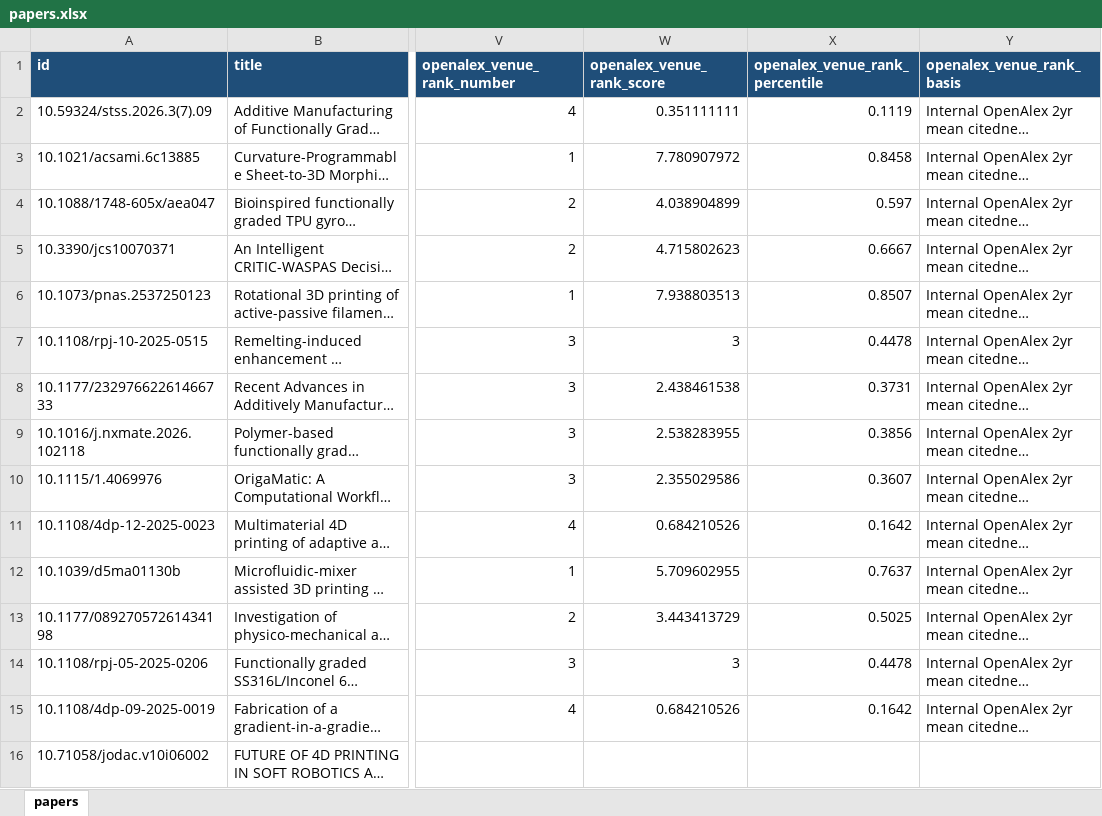
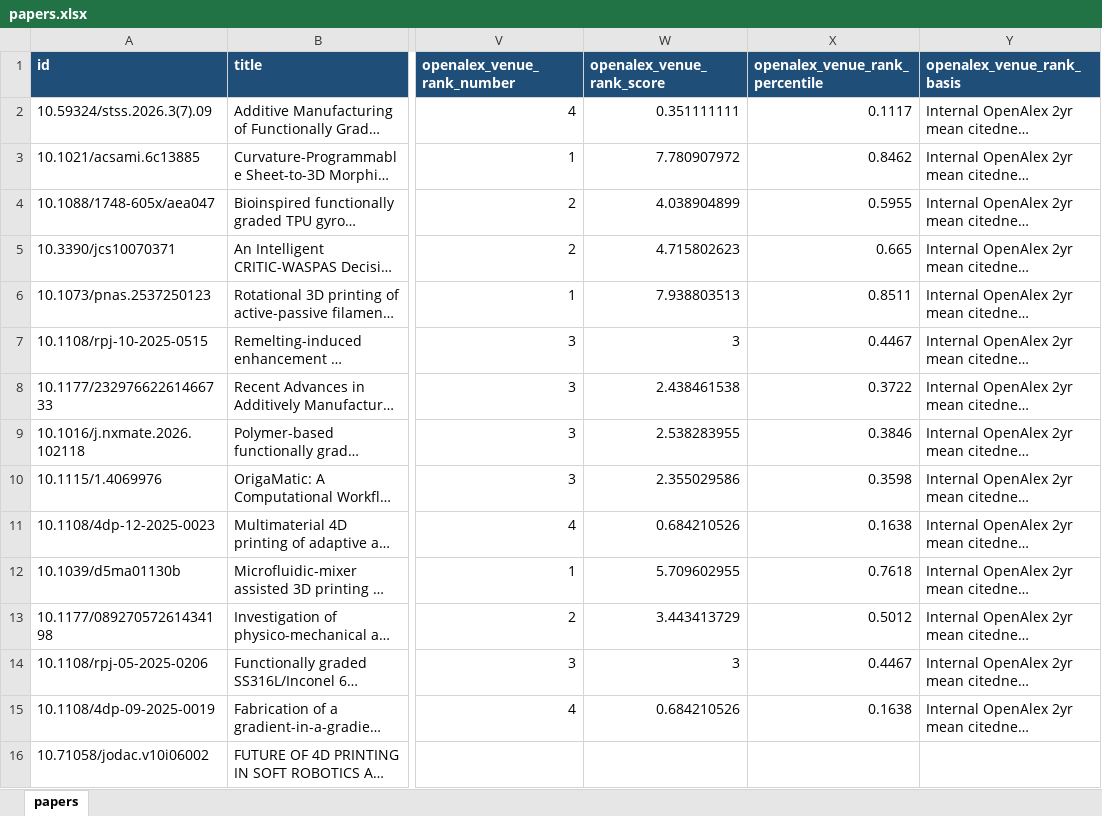
Before and after one commit to lko9911/GPT_Paper_research, an Excel workbook: data/papers.xlsx, sheet papers, drawn as a sheet; only a part is shown, gaps mark what is left out; long unchanged cells end in …; values as stored, in another font and other column widths than the file's, no borders; the diff covers the shown part only; the diff names each change by its address in the sheet, - before the commit and + after, or states it on an @@ line.

```diff
--- a/data/papers.xlsx (sheet papers)
+++ b/data/papers.xlsx (sheet papers)
-X2 (openalex_venue_rank_percentile): 0.1119
+X2 (openalex_venue_rank_percentile): 0.1117
-X3 (openalex_venue_rank_percentile): 0.8458
+X3 (openalex_venue_rank_percentile): 0.8462
-X4 (openalex_venue_rank_percentile): 0.597
+X4 (openalex_venue_rank_percentile): 0.5955
-X5 (openalex_venue_rank_percentile): 0.6667
+X5 (openalex_venue_rank_percentile): 0.665
-X6 (openalex_venue_rank_percentile): 0.8507
+X6 (openalex_venue_rank_percentile): 0.8511
-X7 (openalex_venue_rank_percentile): 0.4478
+X7 (openalex_venue_rank_percentile): 0.4467
-X8 (openalex_venue_rank_percentile): 0.3731
+X8 (openalex_venue_rank_percentile): 0.3722
-X9 (openalex_venue_rank_percentile): 0.3856
+X9 (openalex_venue_rank_percentile): 0.3846
-X10 (openalex_venue_rank_percentile): 0.3607
+X10 (openalex_venue_rank_percentile): 0.3598
-X11 (openalex_venue_rank_percentile): 0.1642
+X11 (openalex_venue_rank_percentile): 0.1638
-X12 (openalex_venue_rank_percentile): 0.7637
+X12 (openalex_venue_rank_percentile): 0.7618
-X13 (openalex_venue_rank_percentile): 0.5025
+X13 (openalex_venue_rank_percentile): 0.5012
-X14 (openalex_venue_rank_percentile): 0.4478
+X14 (openalex_venue_rank_percentile): 0.4467
-X15 (openalex_venue_rank_percentile): 0.1642
+X15 (openalex_venue_rank_percentile): 0.1638
```
Also changed, not shown: 2 added rows and 1653 edited cells elsewhere in this sheet, 26 other files.
